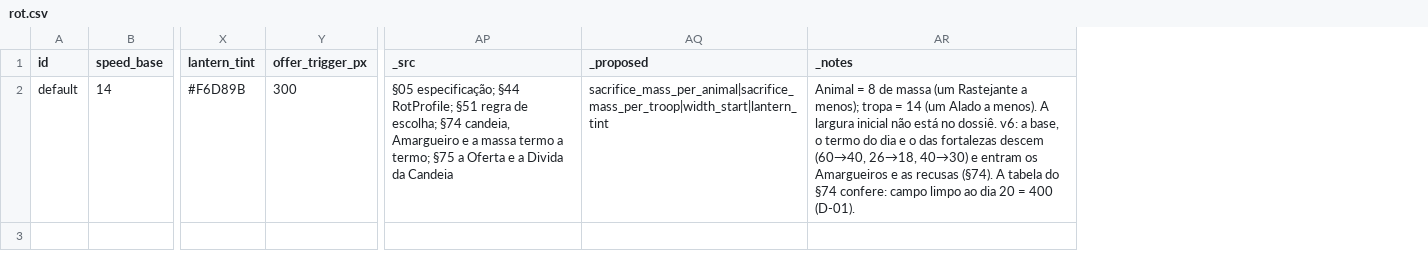
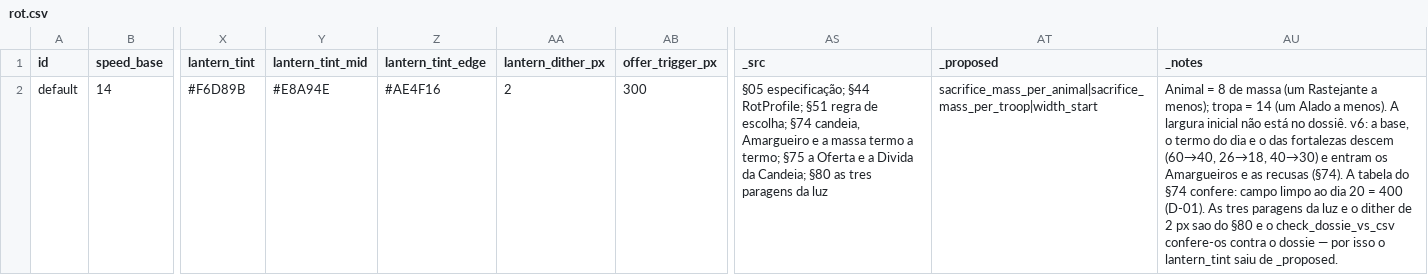
Before and after one commit to henriquecoding/empire, a CSV file: data/source/rot.csv, drawn as a sheet; only a part is shown, gaps mark what is left out; addresses are those after the commit; the diff names each change by its address in the sheet, - before the commit and + after, or states it on an @@ line.

```diff
--- a/data/source/rot.csv
+++ b/data/source/rot.csv
+column Y (lantern_tint_mid), row 2: #E8A94E
+column Z (lantern_tint_edge), row 2: #AE4F16
+column AA (lantern_dither_px), row 2: 2
-AS2 (_src): …Divida da Candeia
+AS2 (_src): …Divida da Candeia; §80 as tres paragens da luz
-AT2 (_proposed): sacrifice_mass_per_animal|sacrifice_mass_per_troop|width_start|lantern_tint
+AT2 (_proposed): sacrifice_mass_per_animal|sacrifice_mass_per_troop|width_start
-AU2 (_notes): …400 (D-01).
+AU2 (_notes): …400 (D-01). As tres paragens da luz e o dither de 2 px sao do §80 e o check_dossie_vs_csv confere-os contra o dossie — por isso o lantern_tint saiu de _proposed.
```
Also changed, not shown: 22 other files.
